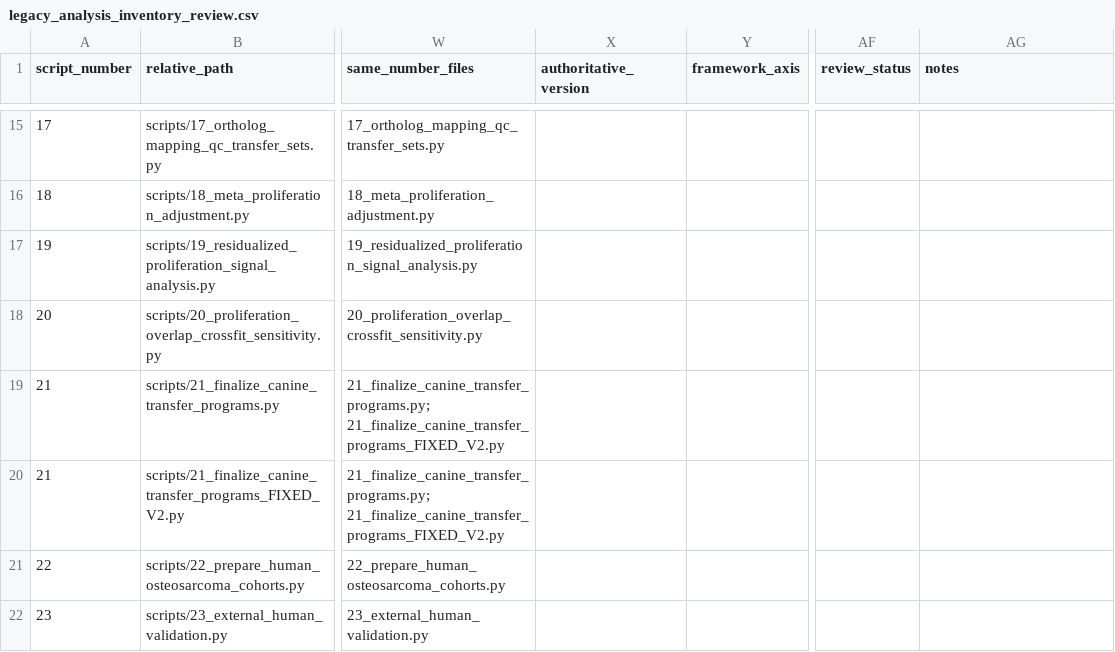
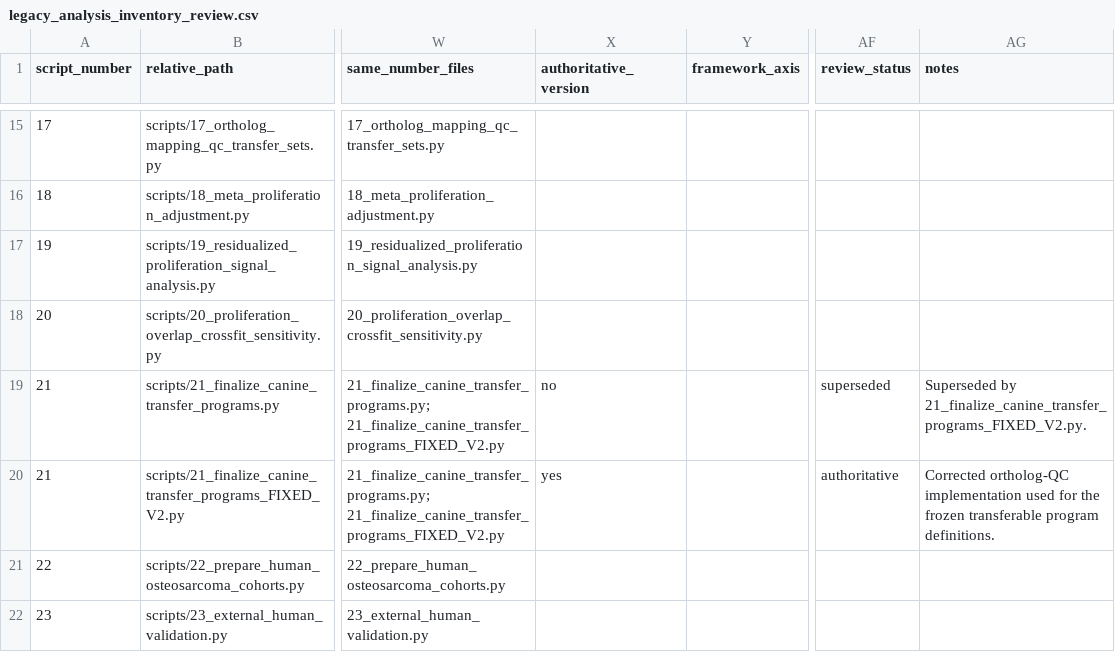
Before and after one commit to Helen2813/molecular-transport-audit, a CSV file: docs/legacy_analysis_inventory_review.csv, drawn as a sheet; only a part is shown, gaps mark what is left out; the diff covers the shown part only; the diff names each change by its address in the sheet, - before the commit and + after, or states it on an @@ line.

```diff
--- a/docs/legacy_analysis_inventory_review.csv
+++ b/docs/legacy_analysis_inventory_review.csv
-X19 (authoritative_version): (empty)
+X19 (authoritative_version): no
-AF19 (review_status): (empty)
+AF19 (review_status): superseded
-AG19 (notes): (empty)
+AG19 (notes): Superseded by 21_finalize_canine_transfer_programs_FIXED_V2.py.
-X20 (authoritative_version): (empty)
+X20 (authoritative_version): yes
-AF20 (review_status): (empty)
+AF20 (review_status): authoritative
-AG20 (notes): (empty)
+AG20 (notes): Corrected ortholog-QC implementation used for the frozen transferable program definitions.
```
Also changed, not shown: 36 edited cells elsewhere in this file, 43 other files.
